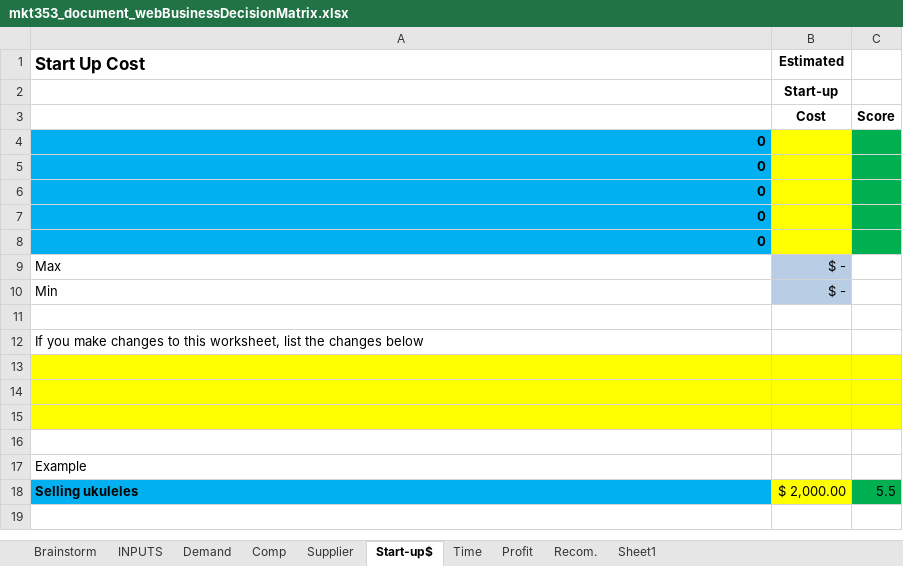
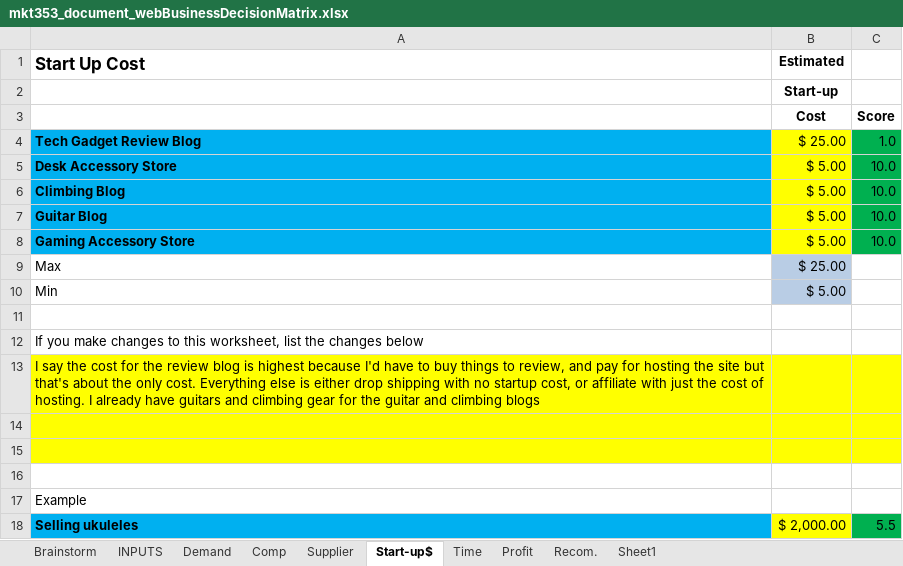
Before and after one commit to GageDorl/byui, an Excel workbook: winter2025/mkt353/mkt353_document_webBusinessDecisionMatrix.xlsx, sheet Start-up$, drawn as a sheet; values as stored, in another font and other column widths than the file's, no borders; removed rows and columns are numbered as before the commit, all else as after; the diff names each change by its address in the sheet, - before the commit and + after, or states it on an @@ line.

```diff
--- a/winter2025/mkt353/mkt353_document_webBusinessDecisionMatrix.xlsx (sheet Start-up$)
+++ b/winter2025/mkt353/mkt353_document_webBusinessDecisionMatrix.xlsx (sheet Start-up$)
-row 4: 0
-row 5: 0
-row 6: 0
-row 7: 0
-row 8: 0
+row 4: Tech Gadget Review Blog | $ 25.00 | 1.0
+row 5: Desk Accessory Store | $ 5.00 | 10.0
+row 6: Climbing Blog | $ 5.00 | 10.0
+row 7: Guitar Blog | $ 5.00 | 10.0
+row 8: Gaming Accessory Store | $ 5.00 | 10.0
-B9 (Estimated): $ -
+B9 (Estimated): $ 25.00
-B10 (Estimated): $ -
+B10 (Estimated): $ 5.00
-A13 (Start Up Cost): (empty)
+A13 (Start Up Cost): I say the cost for the review blog is highest because I'd have to buy things to review, and pay for hosting the site but that's about the only cost. Everything else is either drop shipping with no startup cost, or affiliate with just the cost of hosting. I already have guitars and climbing gear for the guitar and climbing blogs
```
Also changed, not shown: sheet Brainstorm, sheet INPUTS, sheet Recom., sheet Profit, sheet Supplier, sheet Demand, 2 more sheets, formulas that keep their value, 18 other files.
